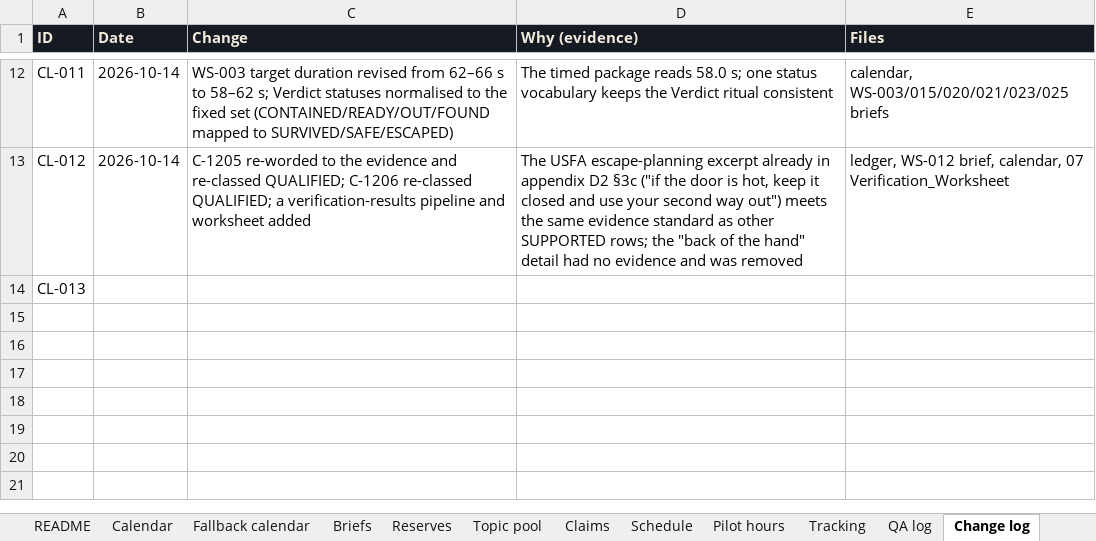
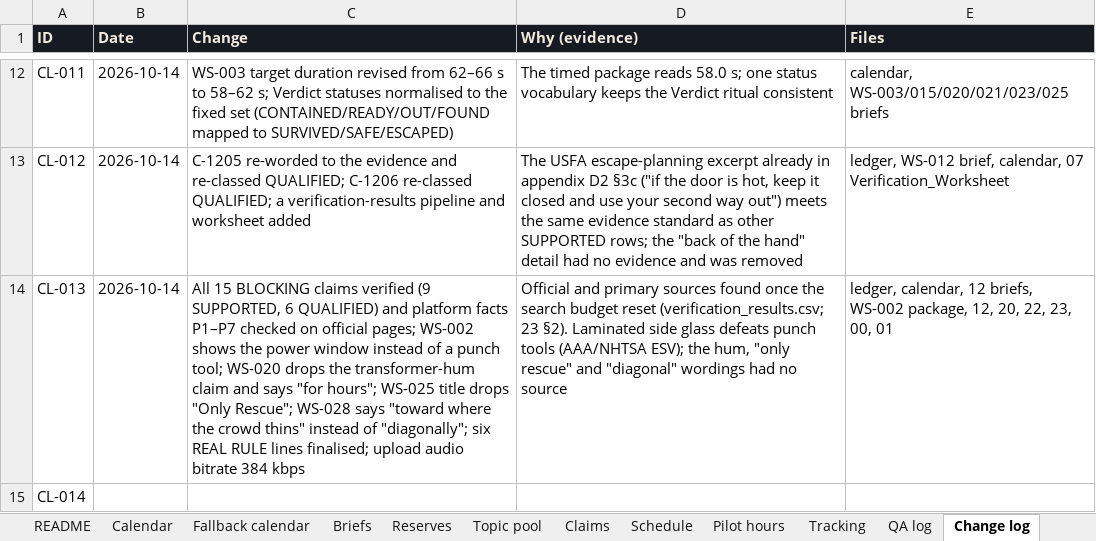
Before and after one commit to betostylesbarber/Worldosphere, an Excel workbook: Worldosphere_Analysis_and_Launch_Plan_2026-10-14/Worldosphere_Launch_Workbook.xlsx, sheet Change log, drawn as a sheet; only a part is shown, gaps mark what is left out; values as stored, in another font and other column widths than the file's, no borders; the diff names each change by its address in the sheet, - before the commit and + after, or states it on an @@ line.

```diff
--- a/Worldosphere_Analysis_and_Launch_Plan_2026-10-14/Worldosphere_Launch_Workbook.xlsx (sheet Change log)
+++ b/Worldosphere_Analysis_and_Launch_Plan_2026-10-14/Worldosphere_Launch_Workbook.xlsx (sheet Change log)
-B14 (Date): (empty)
+B14 (Date): 2026-10-14
-C14 (Change): (empty)
+C14 (Change): All 15 BLOCKING claims verified (9 SUPPORTED, 6 QUALIFIED) and platform facts P1–P7 checked on official pages; WS-002 shows the power window instead of a punch tool; WS-020 drops the transformer-hum claim and says "for hours"; WS-025 title drops "Only Rescue"; WS-028 says "toward where the crowd thins" instead of "diagonally"; six REAL RULE lines finalised; upload audio bitrate 384 kbps
-D14 (Why (evidence)): (empty)
+D14 (Why (evidence)): Official and primary sources found once the search budget reset (verification_results.csv; 23 §2). Laminated side glass defeats punch tools (AAA/NHTSA ESV); the hum, "only rescue" and "diagonal" wordings had no source
-E14 (Files): (empty)
+E14 (Files): ledger, calendar, 12 briefs, WS-002 package, 12, 20, 22, 23, 00, 01
+row 15: CL-014
```
Also changed, not shown: sheet Claims, sheet Calendar, sheet Briefs, 47 other files.
